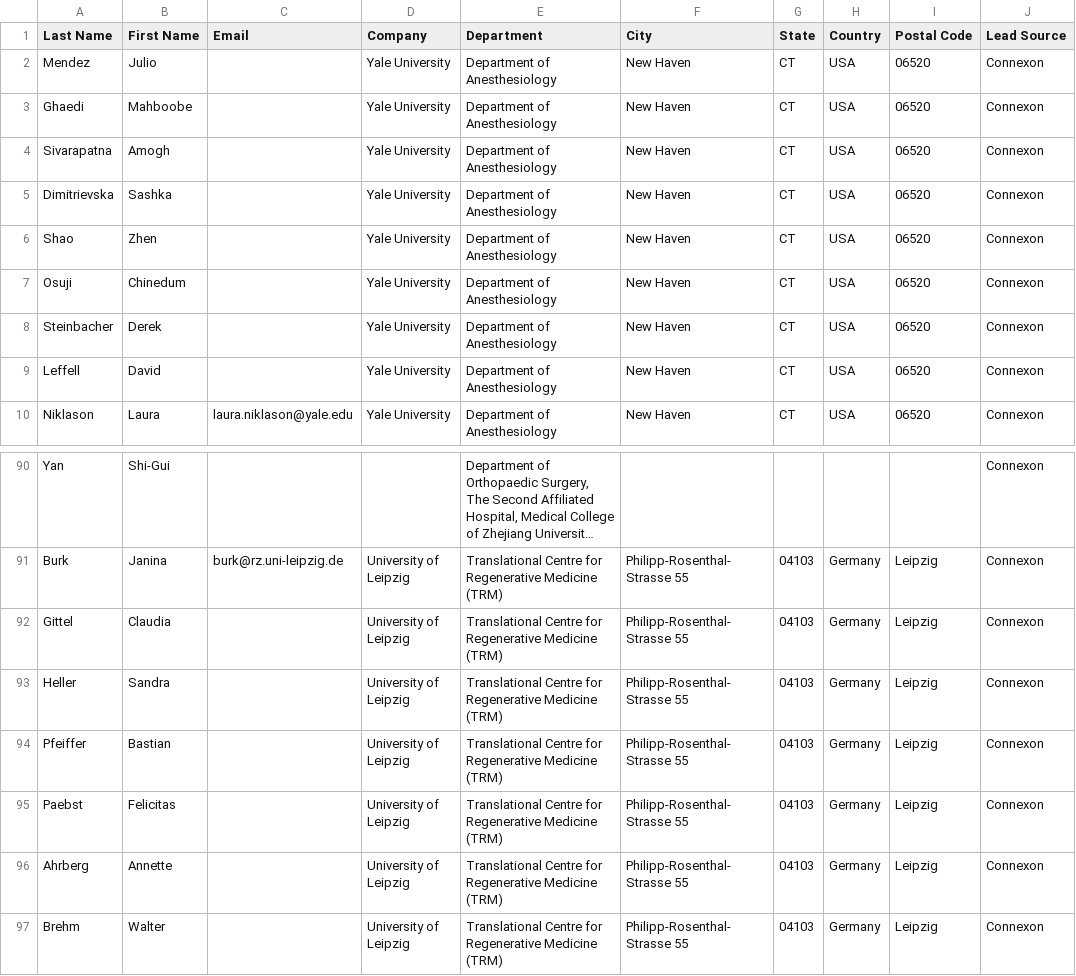
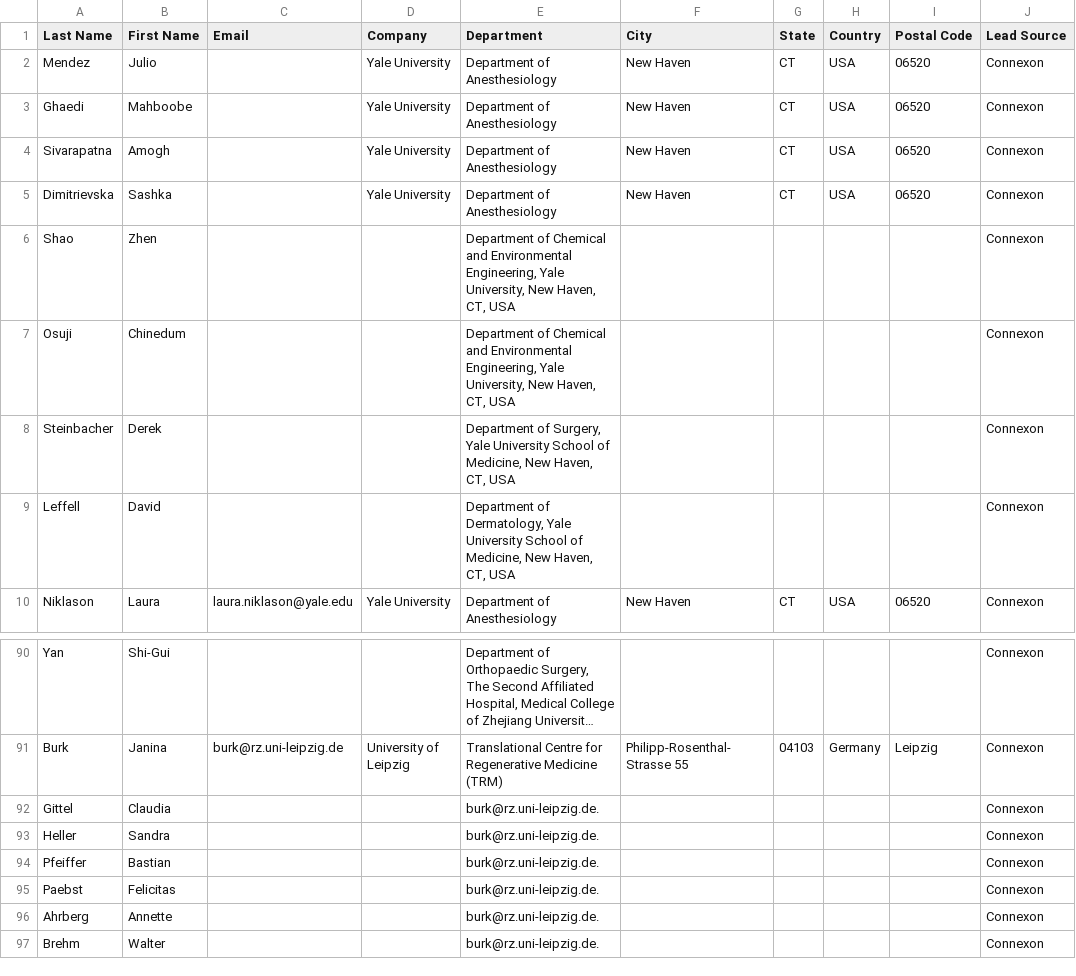
Before and after one commit to DeadHand49/BioPython, a CSV file: LeadEntry/leadentry.csv, drawn as a sheet; only a part is shown, gaps mark what is left out; long unchanged cells end in …; the diff covers the shown part only; the diff names each change by its address in the sheet, - before the commit and + after, or states it on an @@ line.

```diff
--- a/LeadEntry/leadentry.csv
+++ b/LeadEntry/leadentry.csv
-D6:D9 (Company): Yale University
+D6:D9 (Company): (empty)
-E6:E7 (Department): Department of Anesthesiology
+E6:E7 (Department): Department of Chemical and Environmental Engineering, Yale University, New Haven, CT, USA
-F6:F9 (City): New Haven
+F6:F9 (City): (empty)
-G6:G9 (State): CT
+G6:G9 (State): (empty)
-H6:H9 (Country): USA
+H6:H9 (Country): (empty)
-I6:I9 (Postal Code): 06520
+I6:I9 (Postal Code): (empty)
-E8 (Department): Department of Anesthesiology
+E8 (Department): Department of Surgery, Yale University School of Medicine, New Haven, CT, USA
-E9 (Department): Department of Anesthesiology
+E9 (Department): Department of Dermatology, Yale University School of Medicine, New Haven, CT, USA
-D92:D97 (Company): University of Leipzig
+D92:D97 (Company): (empty)
-E92:E97 (Department): Translational Centre for Regenerative Medicine (TRM)
+E92:E97 (Department): burk@rz.uni-leipzig.de.
-F92:F97 (City): Philipp-Rosenthal-Strasse 55
+F92:F97 (City): (empty)
-G92:G97 (State): 04103
+G92:G97 (State): (empty)
-H92:H97 (Country): Germany
+H92:H97 (Country): (empty)
-I92:I97 (Postal Code): Leipzig
+I92:I97 (Postal Code): (empty)
```
Also changed, not shown: 43 edited cells elsewhere in this file, 1 other file.
